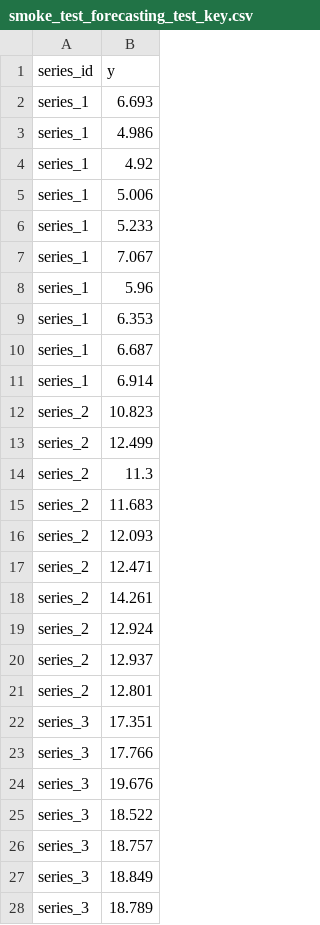
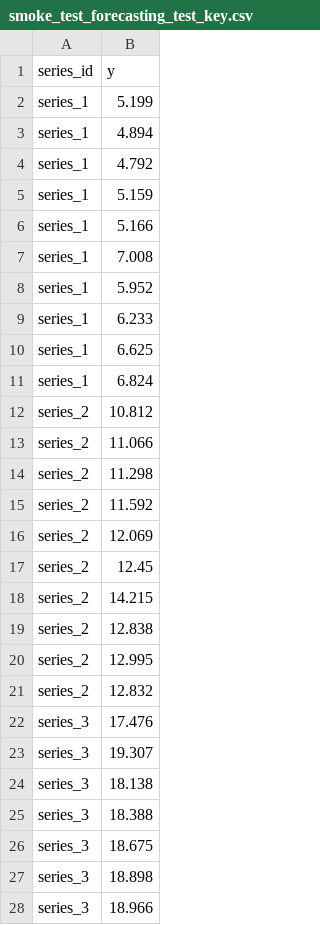
Before and after one commit to readytensor/rt-datasets-forecasting, a CSV file: datasets/processed/smoke_test_forecasting/smoke_test_forecasting_test_key.csv, drawn as a sheet; only a part is shown; the diff covers the shown part only.

```diff
--- a/datasets/processed/smoke_test_forecasting/smoke_test_forecasting_test_key.csv
+++ b/datasets/processed/smoke_test_forecasting/smoke_test_forecasting_test_key.csv
@@ -1,28 +1,28 @@
 series_id,y
-series_1,6.693
-series_1,4.986
-series_1,4.92
-series_1,5.006
-series_1,5.233
-series_1,7.067
-series_1,5.96
-series_1,6.353
-series_1,6.687
-series_1,6.914
-series_2,10.823
-series_2,12.499
-series_2,11.3
-series_2,11.683
-series_2,12.093
-series_2,12.471
-series_2,14.261
-series_2,12.924
-series_2,12.937
-series_2,12.801
-series_3,17.351
-series_3,17.766
-series_3,19.676
-series_3,18.522
-series_3,18.757
-series_3,18.849
-series_3,18.789
+series_1,5.199
+series_1,4.894
+series_1,4.792
+series_1,5.159
+series_1,5.166
+series_1,7.008
+series_1,5.952
+series_1,6.233
+series_1,6.625
+series_1,6.824
+series_2,10.812
+series_2,11.066
+series_2,11.298
+series_2,11.592
+series_2,12.069
+series_2,12.45
+series_2,14.215
+series_2,12.838
+series_2,12.995
+series_2,12.832
+series_3,17.476
+series_3,19.307
+series_3,18.138
+series_3,18.388
+series_3,18.675
+series_3,18.898
+series_3,18.966
```
Also changed, not shown: 23 edited cells elsewhere in this file, config/forecasting_datasets.csv, config/forecasting_datasets_fields.csv, 47 other files.
